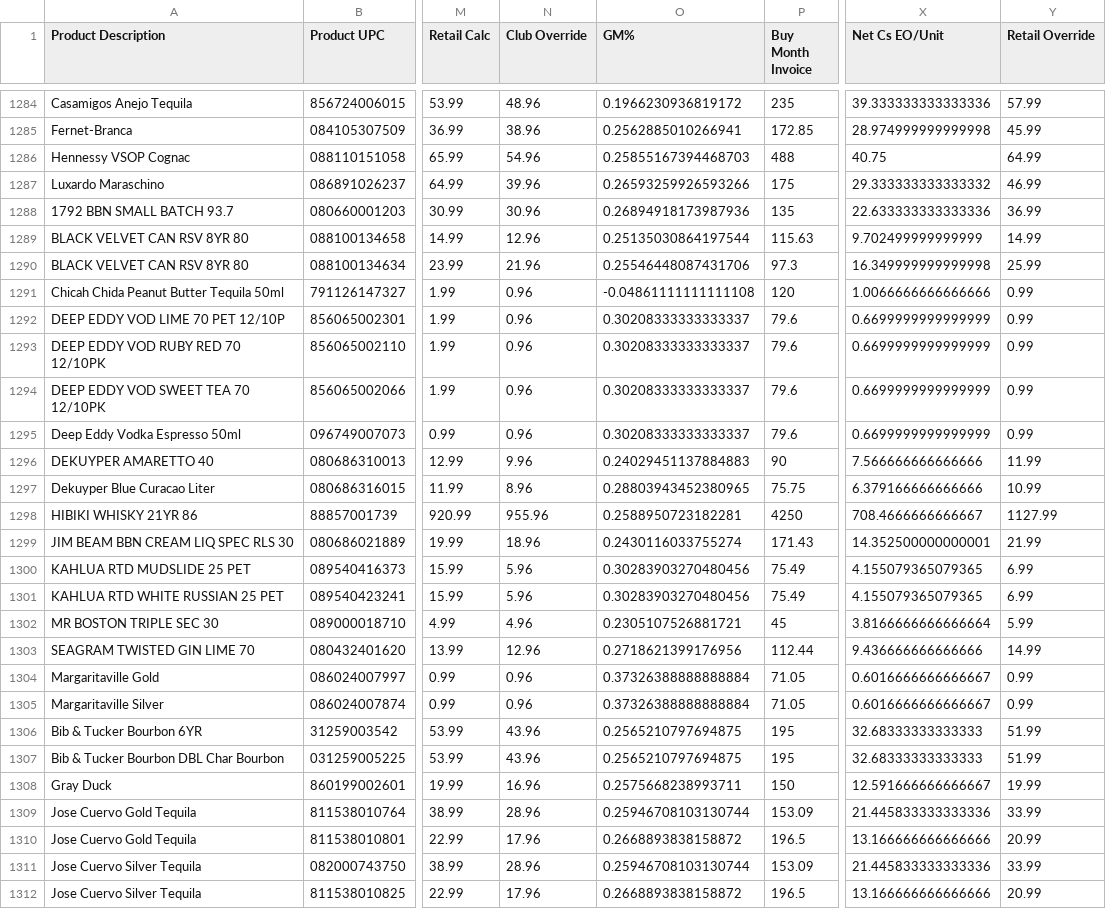
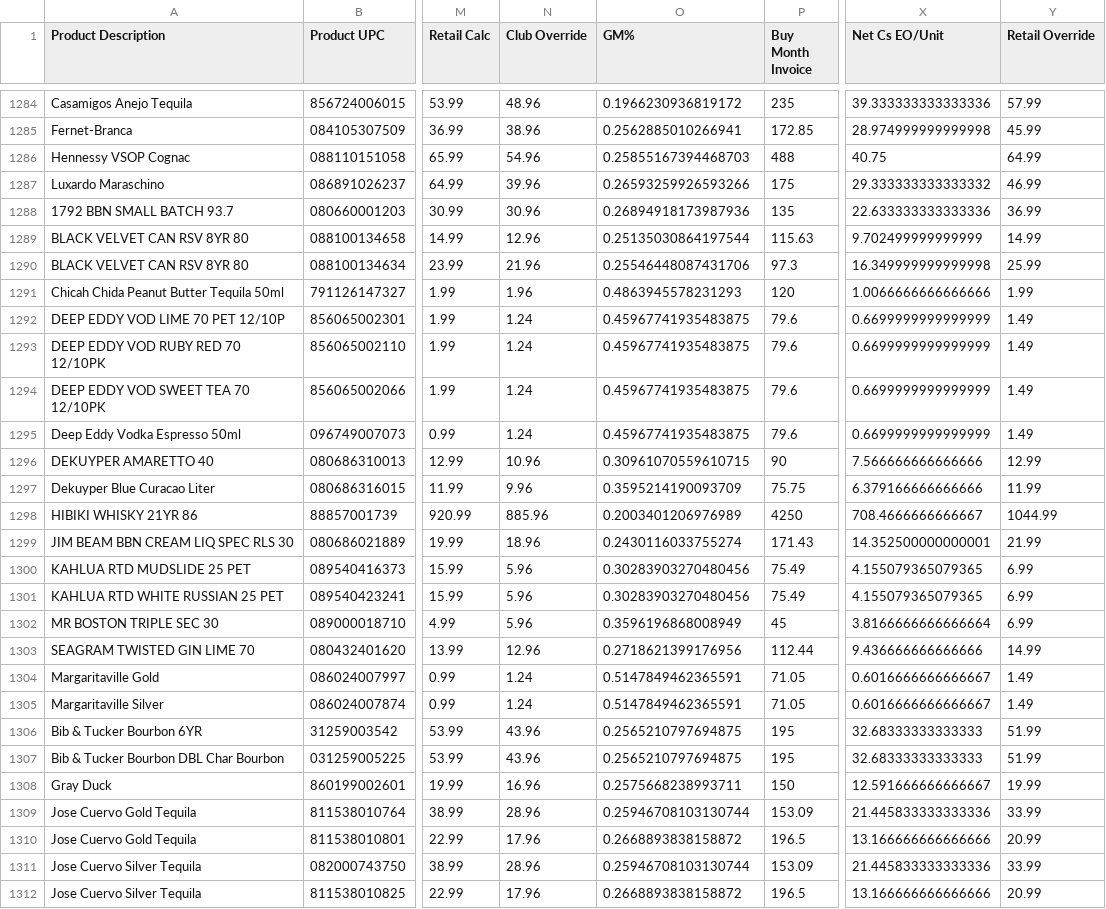
Before and after one commit to Akuklok/thc-dashboard, a CSV file: data/Spirits - Upcoming Price Changes.csv, drawn as a sheet; only a part is shown, gaps mark what is left out; the diff covers the shown part only; the diff names each change by its address in the sheet, - before the commit and + after, or states it on an @@ line.

Commit message:
auto-update Spirits - Upcoming Price Changes.csv

```diff
--- a/data/Spirits - Upcoming Price Changes.csv
+++ b/data/Spirits - Upcoming Price Changes.csv
-N1291 (Club Override): 0.96
+N1291 (Club Override): 1.96
-O1291 (GM%): -0.04861111111111108
+O1291 (GM%): 0.4863945578231293
-Y1291 (Retail Override): 0.99
+Y1291 (Retail Override): 1.99
-N1292:N1295 (Club Override): 0.96
+N1292:N1295 (Club Override): 1.24
-O1292:O1295 (GM%): 0.30208333333333337
+O1292:O1295 (GM%): 0.45967741935483875
-Y1292:Y1295 (Retail Override): 0.99
+Y1292:Y1295 (Retail Override): 1.49
-N1296 (Club Override): 9.96
+N1296 (Club Override): 10.96
-O1296 (GM%): 0.24029451137884883
+O1296 (GM%): 0.30961070559610715
-Y1296 (Retail Override): 11.99
+Y1296 (Retail Override): 12.99
-N1297 (Club Override): 8.96
+N1297 (Club Override): 9.96
-O1297 (GM%): 0.28803943452380965
+O1297 (GM%): 0.3595214190093709
-Y1297 (Retail Override): 10.99
+Y1297 (Retail Override): 11.99
-N1298 (Club Override): 955.96
+N1298 (Club Override): 885.96
-O1298 (GM%): 0.2588950723182281
+O1298 (GM%): 0.2003401206976989
-Y1298 (Retail Override): 1127.99
+Y1298 (Retail Override): 1044.99
-N1302 (Club Override): 4.96
+N1302 (Club Override): 5.96
-O1302 (GM%): 0.2305107526881721
+O1302 (GM%): 0.3596196868008949
-Y1302 (Retail Override): 5.99
+Y1302 (Retail Override): 6.99
-N1304:N1305 (Club Override): 0.96
+N1304:N1305 (Club Override): 1.24
-O1304:O1305 (GM%): 0.37326388888888884
+O1304:O1305 (GM%): 0.5147849462365591
-Y1304:Y1305 (Retail Override): 0.99
+Y1304:Y1305 (Retail Override): 1.49
```
Also changed, not shown: 33 edited cells elsewhere in this file.
